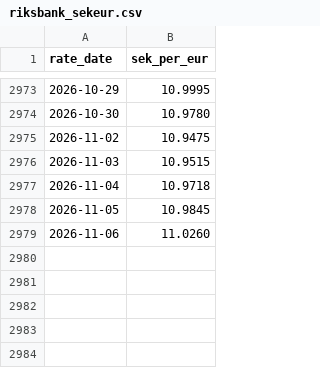
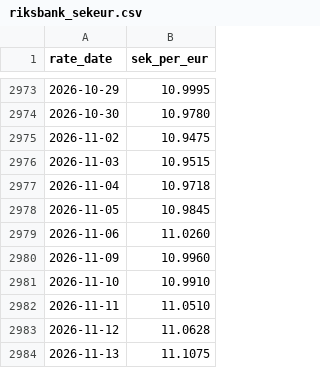
Before and after one commit to oluies/dbt-duckdb-trading-calendar, a CSV file: seeds/riksbank_sekeur.csv, drawn as a sheet; only a part is shown, gaps mark what is left out.

```diff
--- a/seeds/riksbank_sekeur.csv
+++ b/seeds/riksbank_sekeur.csv
@@ -2979 +2979,6 @@ rate_date,sek_per_eur
 2026-11-06,11.0260
+2026-11-09,10.9960
+2026-11-10,10.9910
+2026-11-11,11.0510
+2026-11-12,11.0628
+2026-11-13,11.1075
```
Also changed, not shown: 1 other file.
